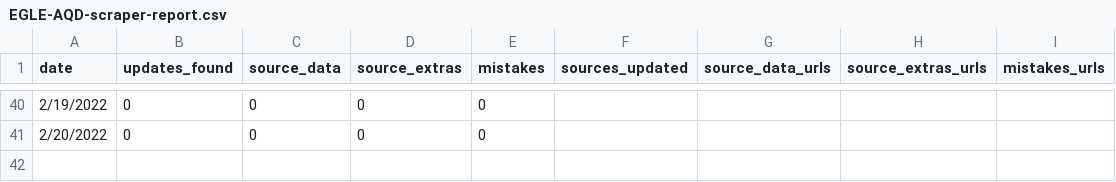
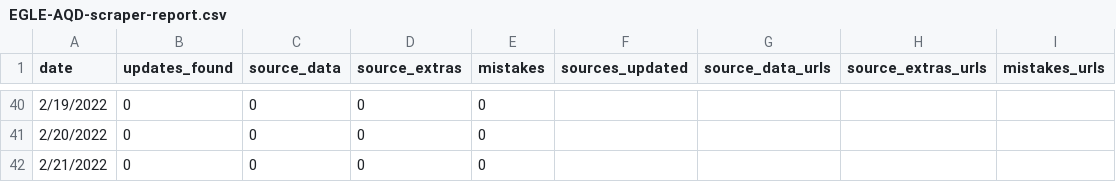
Before and after one commit to srjouppi/michigan-egle-database-auto-scraper, a CSV file: output/EGLE-AQD-scraper-report.csv, drawn as a sheet; only a part is shown, gaps mark what is left out; the diff names each change by its address in the sheet, - before the commit and + after, or states it on an @@ line.

```diff
--- a/output/EGLE-AQD-scraper-report.csv
+++ b/output/EGLE-AQD-scraper-report.csv
+row 42: 2/21/2022 | 0 | 0 | 0 | 0
```
